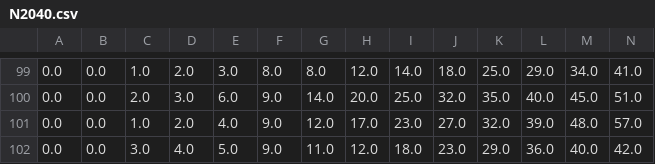
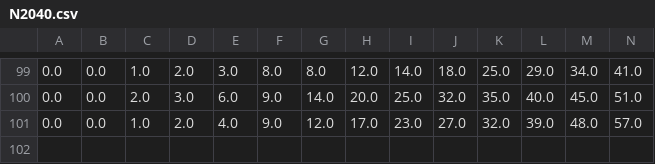
Before and after one commit to mablake90/super-cliffords, a CSV file: data/appendix_data/N2040.csv, drawn as a sheet; only a part is shown, gaps mark what is left out; rows hold the shown columns only; the diff names each change by its address in the sheet, - before the commit and + after, or states it on an @@ line.

```diff
--- a/data/appendix_data/N2040.csv
+++ b/data/appendix_data/N2040.csv
-row 102: 0.0 | 0.0 | 3.0 | 4.0 | 5.0 | 9.0 | 11.0 | 12.0 | 18.0 | 23.0 | 29.0 | 36.0 | 40.0 | 42.0
```
Also changed, not shown: data/appendix_data/N1680.csv, data/appendix_data/N1920.csv, 33 other files.
